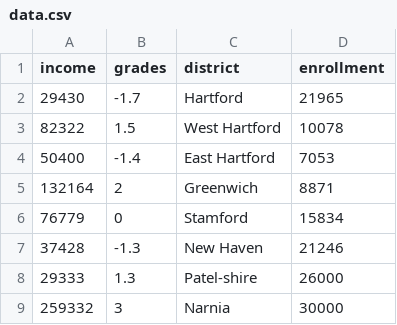
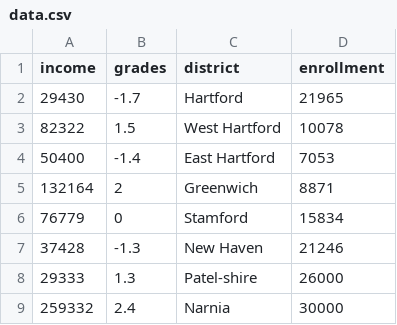
Before and after one commit to neal2749/Bubbles-, a CSV file: data.csv, drawn as a sheet.

Commit message:
Update data.csv

```diff
--- a/data.csv
+++ b/data.csv
@@ -8,2 +8,2 @@ income,grades,district,enrollment
 29333,1.3,Patel-shire,26000
-259332,3,Narnia,30000
+259332,2.4,Narnia,30000
```
